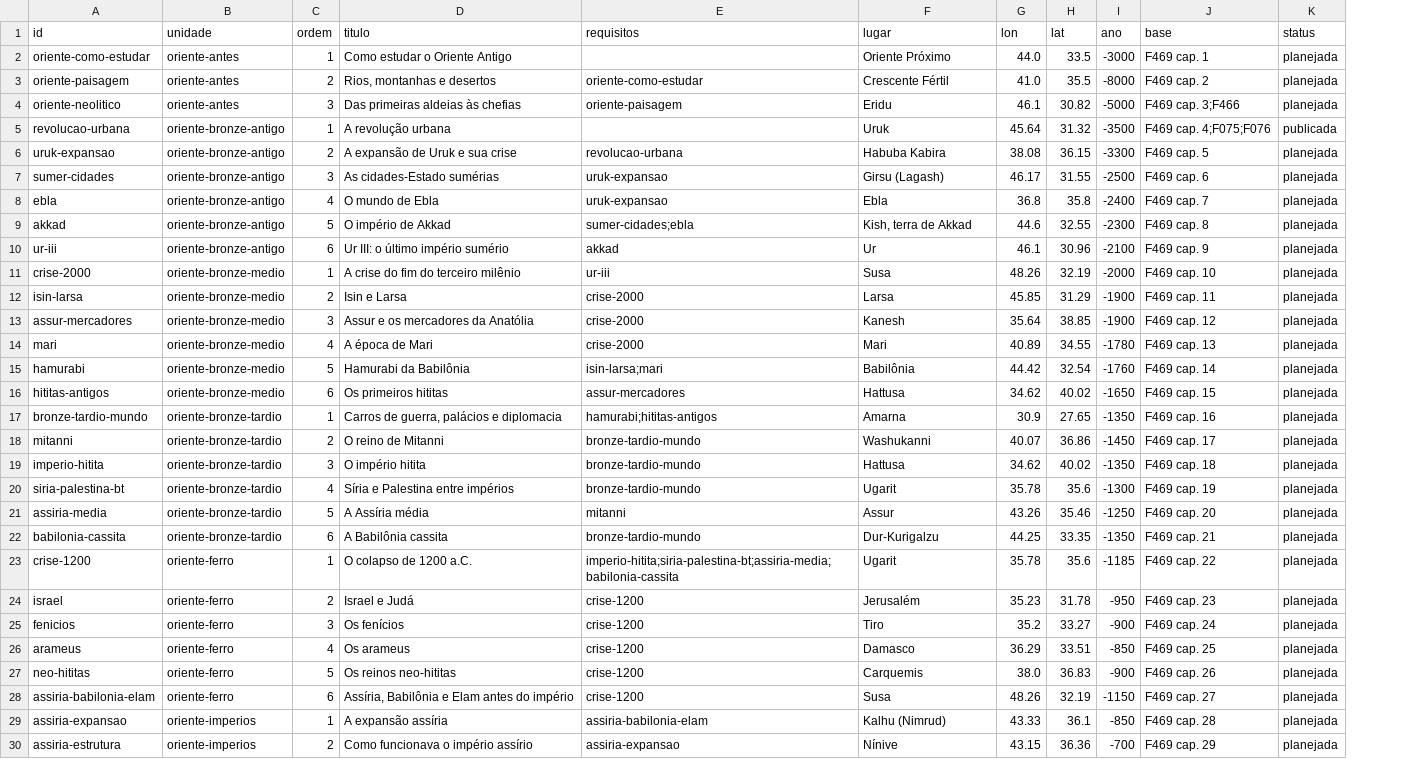
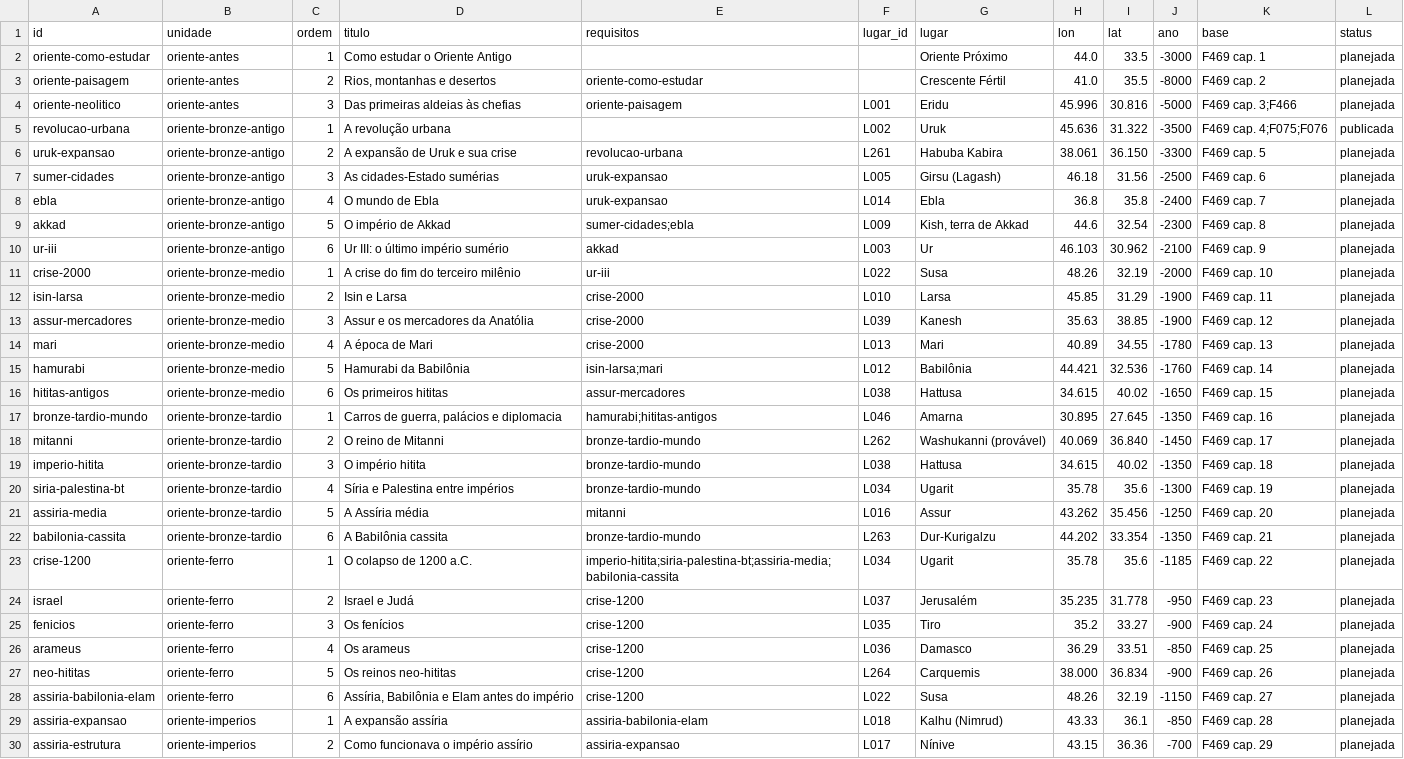
Before and after one commit to cristianojoseblanco/atlas-civilizacoes, a CSV file: data/licoes/plano.csv, drawn as a sheet; only a part is shown; addresses are those after the commit; the diff covers the shown part only; the diff names each change by its address in the sheet, - before the commit and + after, or states it on an @@ line.

```diff
--- a/data/licoes/plano.csv
+++ b/data/licoes/plano.csv
+column F (lugar_id), rows 4-30: L001 | L002 | L261 | L005 | L014 | L009 | L003 | L022 | L010 | L039 | L013 | L012 | L038 | L046 | L262 | L038 | L034 | L016 | L263 | L034 | L037 | L035 | L036 | L264 | L022 | L018 | L017
-H4 (lon): 46.1
+H4 (lon): 45.996
-I4 (lat): 30.82
+I4 (lat): 30.816
-H5 (lon): 45.64
+H5 (lon): 45.636
-I5 (lat): 31.32
+I5 (lat): 31.322
-H6 (lon): 38.08
+H6 (lon): 38.061
-I6 (lat): 36.15
+I6 (lat): 36.150
-H7 (lon): 46.17
+H7 (lon): 46.18
-I7 (lat): 31.55
+I7 (lat): 31.56
-I9 (lat): 32.55
+I9 (lat): 32.54
-H10 (lon): 46.1
+H10 (lon): 46.103
-I10 (lat): 30.96
+I10 (lat): 30.962
-H13 (lon): 35.64
+H13 (lon): 35.63
-H15 (lon): 44.42
+H15 (lon): 44.421
-I15 (lat): 32.54
+I15 (lat): 32.536
-H16 (lon): 34.62
+H16 (lon): 34.615
-H17 (lon): 30.9
+H17 (lon): 30.895
-I17 (lat): 27.65
+I17 (lat): 27.645
-G18 (lugar): Washukanni
+G18 (lugar): Washukanni (provável)
-H18 (lon): 40.07
+H18 (lon): 40.069
-I18 (lat): 36.86
+I18 (lat): 36.840
-H19 (lon): 34.62
+H19 (lon): 34.615
-H21 (lon): 43.26
+H21 (lon): 43.262
-I21 (lat): 35.46
+I21 (lat): 35.456
-H22 (lon): 44.25
+H22 (lon): 44.202
-I22 (lat): 33.35
+I22 (lat): 33.354
-H24 (lon): 35.23
+H24 (lon): 35.235
-I24 (lat): 31.78
+I24 (lat): 31.778
-H27 (lon): 38.0
+H27 (lon): 38.000
-I27 (lat): 36.83
+I27 (lat): 36.834
```
Also changed, not shown: 5 edited cells elsewhere in this file, data/conteudo/fontes.csv, data/conteudo/lugares.csv, 6 other files.
